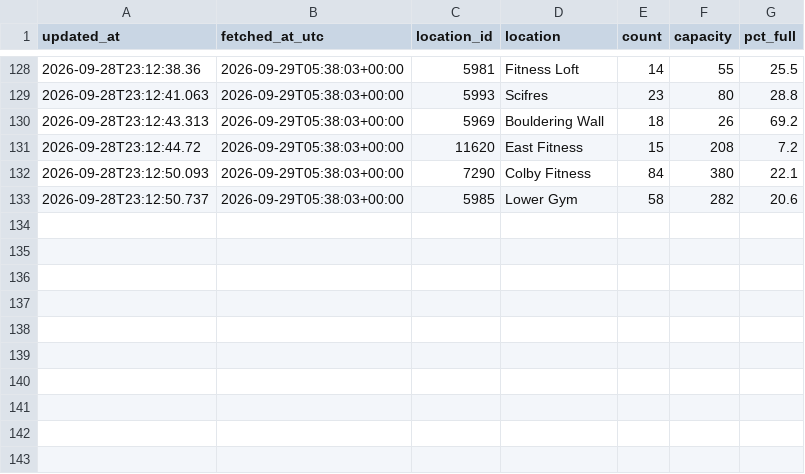
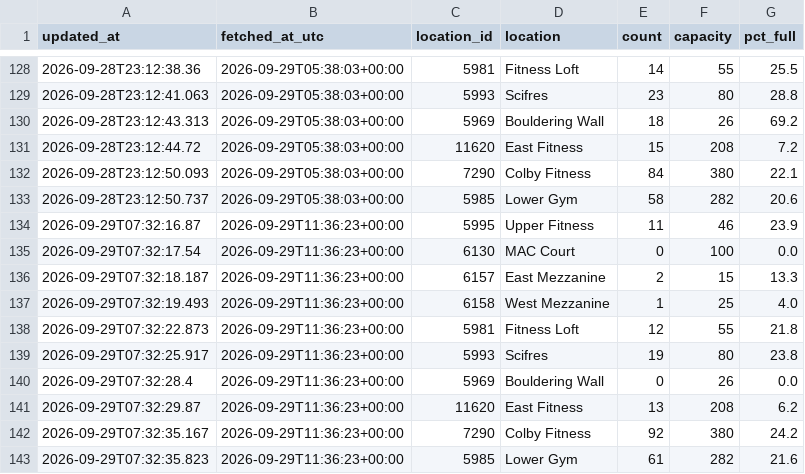
Before and after one commit to tryptotic/corectracker, a CSV file: data/counts.csv, drawn as a sheet; only a part is shown, gaps mark what is left out; the diff names each change by its address in the sheet, - before the commit and + after, or states it on an @@ line.

```diff
--- a/data/counts.csv
+++ b/data/counts.csv
+row 134: 2026-09-29T07:32:16.87 | 2026-09-29T11:36:23+00:00 | 5995 | Upper Fitness | 11 | 46 | 23.9
+row 135: 2026-09-29T07:32:17.54 | 2026-09-29T11:36:23+00:00 | 6130 | MAC Court | 0 | 100 | 0.0
+row 136: 2026-09-29T07:32:18.187 | 2026-09-29T11:36:23+00:00 | 6157 | East Mezzanine | 2 | 15 | 13.3
+row 137: 2026-09-29T07:32:19.493 | 2026-09-29T11:36:23+00:00 | 6158 | West Mezzanine | 1 | 25 | 4.0
+row 138: 2026-09-29T07:32:22.873 | 2026-09-29T11:36:23+00:00 | 5981 | Fitness Loft | 12 | 55 | 21.8
+row 139: 2026-09-29T07:32:25.917 | 2026-09-29T11:36:23+00:00 | 5993 | Scifres | 19 | 80 | 23.8
+row 140: 2026-09-29T07:32:28.4 | 2026-09-29T11:36:23+00:00 | 5969 | Bouldering Wall | 0 | 26 | 0.0
+row 141: 2026-09-29T07:32:29.87 | 2026-09-29T11:36:23+00:00 | 11620 | East Fitness | 13 | 208 | 6.2
+row 142: 2026-09-29T07:32:35.167 | 2026-09-29T11:36:23+00:00 | 7290 | Colby Fitness | 92 | 380 | 24.2
+row 143: 2026-09-29T07:32:35.823 | 2026-09-29T11:36:23+00:00 | 5985 | Lower Gym | 61 | 282 | 21.6
```
